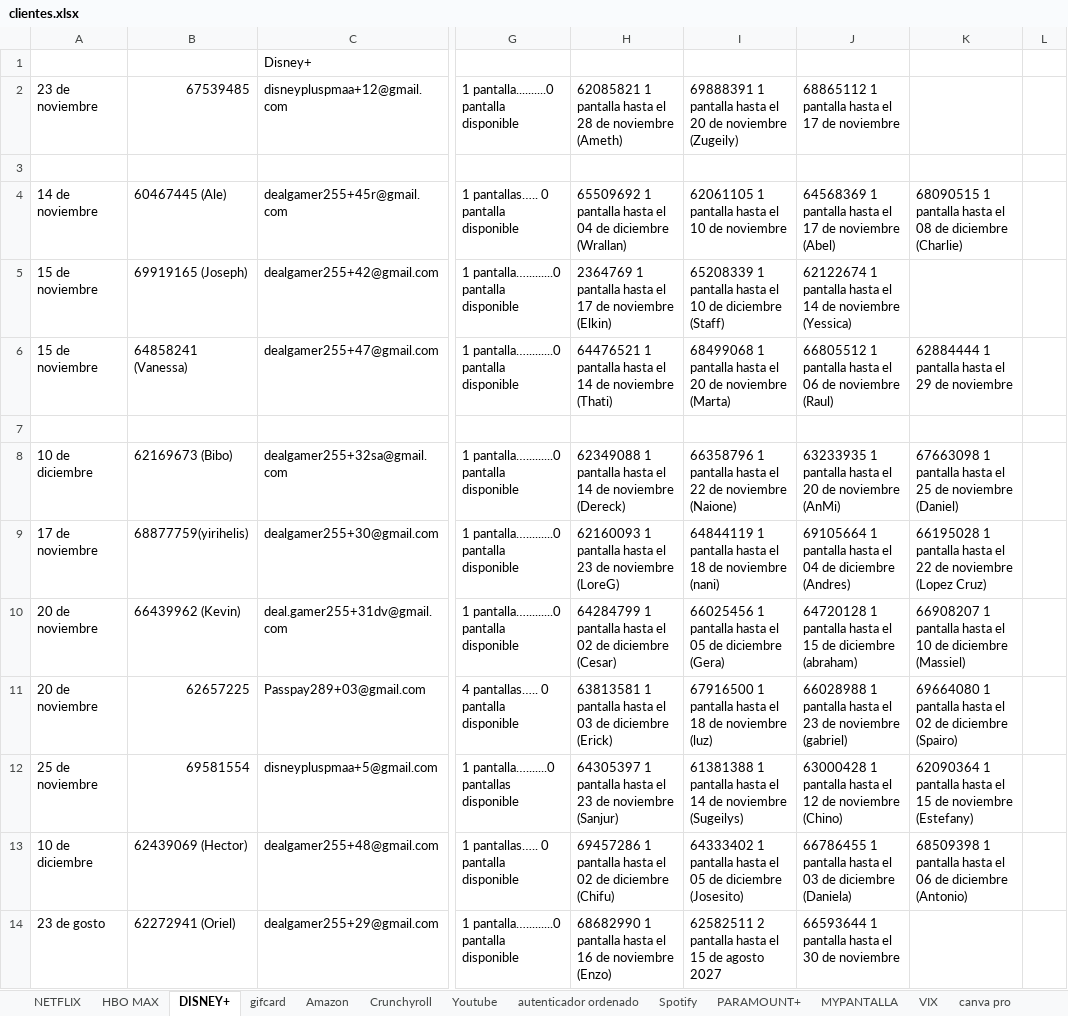
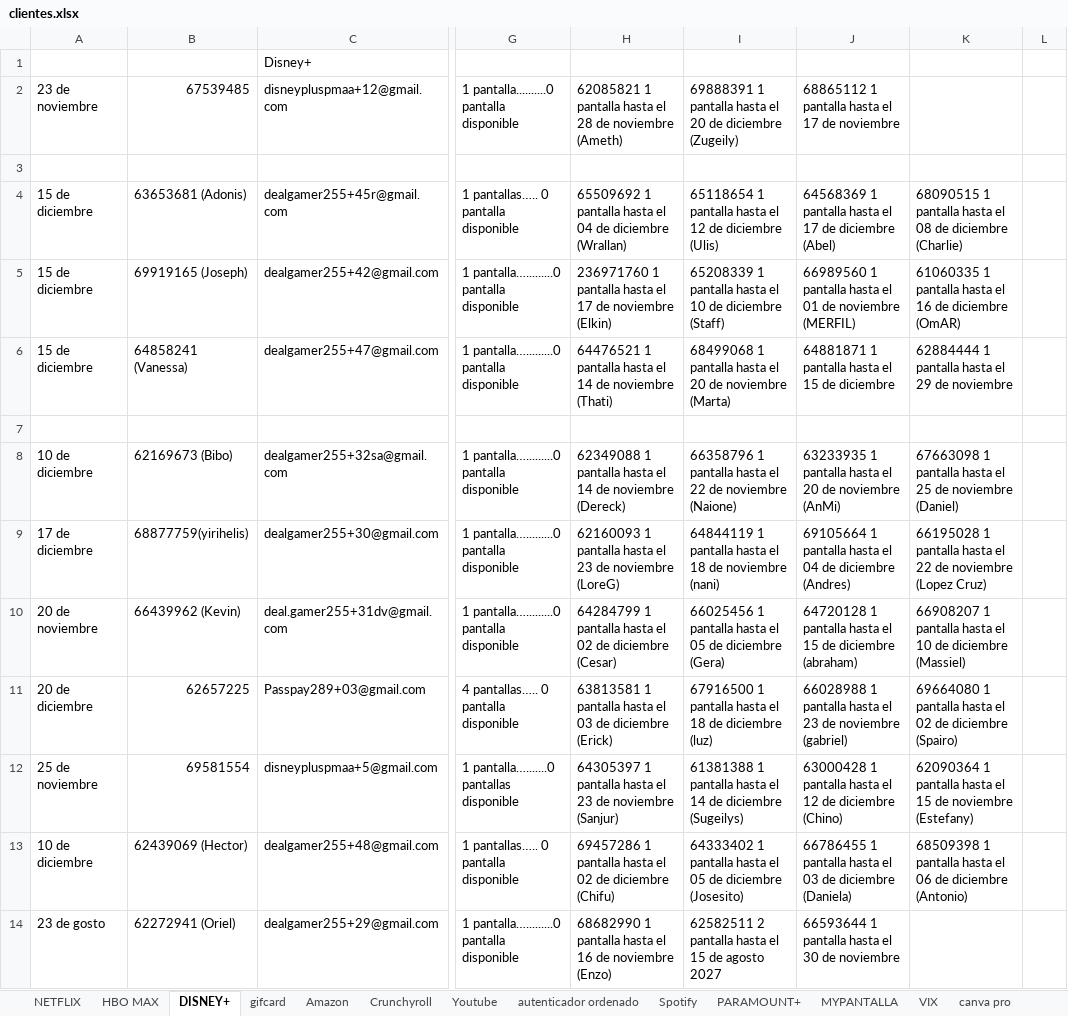
Before and after one commit to andresperea4215-beep/netflix-server, an Excel workbook: clientes.xlsx, sheet DISNEY+, drawn as a sheet; only a part is shown, gaps mark what is left out; values as stored, in another font and other column widths than the file's, no cell formats; charts and pictures not drawn; the diff covers the shown part only; the diff names each change by its address in the sheet, - before the commit and + after, or states it on an @@ line.

```diff
--- a/clientes.xlsx (sheet DISNEY+)
+++ b/clientes.xlsx (sheet DISNEY+)
-I2: …20 de noviembre (Zugeily)
+I2: …20 de diciembre (Zugeily)
-A4: 14 de noviembre
+A4: 15 de diciembre
-B4: 60467445 (Ale)
+B4: 63653681 (Adonis)
-I4: 62061105 1 pantalla hasta el 10 de noviembre
+I4: 65118654 1 pantalla hasta el 12 de diciembre (Ulis)
-J4: …17 de noviembre (Abel)
+J4: …17 de diciembre (Abel)
-A5:A6: 15 de noviembre
+A5:A6: 15 de diciembre
-H5: 2364769 1 pantalla…
+H5: 236971760 1 pantalla…
-J5: 62122674 1 pantalla hasta el 14 de noviembre (Yessica)
+J5: 66989560 1 pantalla hasta el 01 de noviembre (MERFIL)
-K5: (empty)
+K5: 61060335 1 pantalla hasta el 16 de diciembre (OmAR)
-J6: 66805512 1 pantalla hasta el 06 de noviembre (Raul)
+J6: 64881871 1 pantalla hasta el 15 de diciembre
-A9: 17 de noviembre
+A9: 17 de diciembre
-A11: 20 de noviembre
+A11: 20 de diciembre
-I11: …18 de noviembre (luz)
+I11: …18 de diciembre (luz)
-I12: …14 de noviembre (Sugeilys)
+I12: …14 de diciembre (Sugeilys)
-J12: …12 de noviembre (Chino)
+J12: …12 de diciembre (Chino)
```
Also changed, not shown: 8 added rows, 8 removed rows, 1 moved row and 54 edited cells elsewhere in this sheet, sheet NETFLIX, sheet Spotify, sheet Amazon, sheet MYPANTALLA, sheet HBO MAX, sheet Crunchyroll, 4 more sheets, cell formats, charts or pictures.
